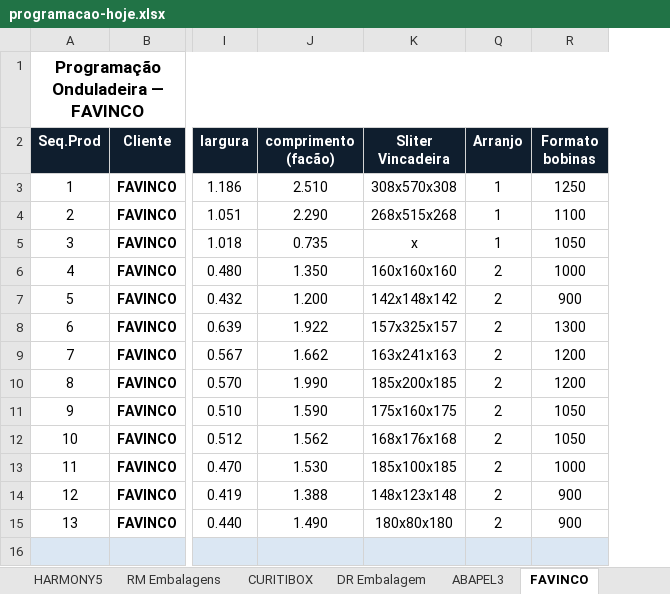
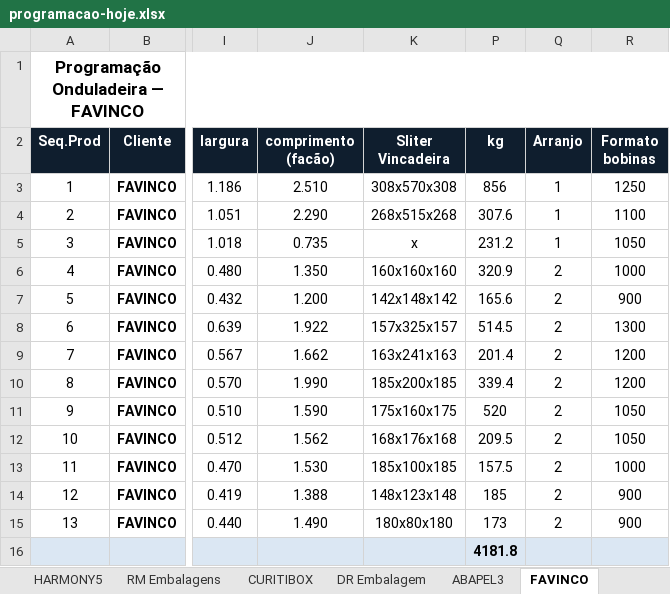
Before and after one commit to marcilianocamargo-stack/Etiquetas-Prime, an Excel workbook: programacao-hoje.xlsx, sheet FAVINCO, drawn as a sheet; only a part is shown, gaps mark what is left out; values as stored, in another font and other column widths than the file's, no borders; the diff names each change by its address in the sheet, - before the commit and + after, or states it on an @@ line.

```diff
--- a/programacao-hoje.xlsx (sheet FAVINCO)
+++ b/programacao-hoje.xlsx (sheet FAVINCO)
@@ column P (kg) unhidden, rows 3-16: 856 | 307.6 | 231.2 | 320.9 | 165.6 | 514.5 | 201.4 | 339.4 | 520 | 209.5 | 157.5 | 185 | 173 | 4181.8 @@
```
Also changed, not shown: sheet ABAPEL3, sheet HARMONY5, other sheet tabs, charts or pictures.
